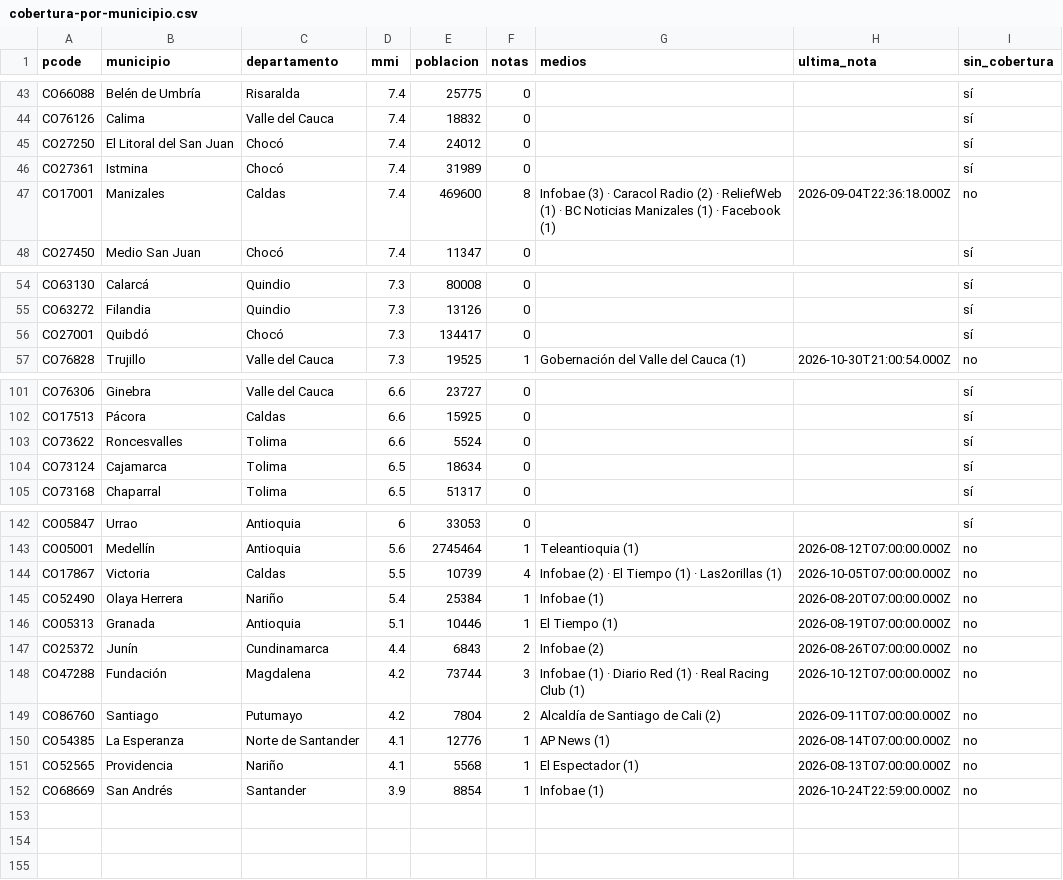
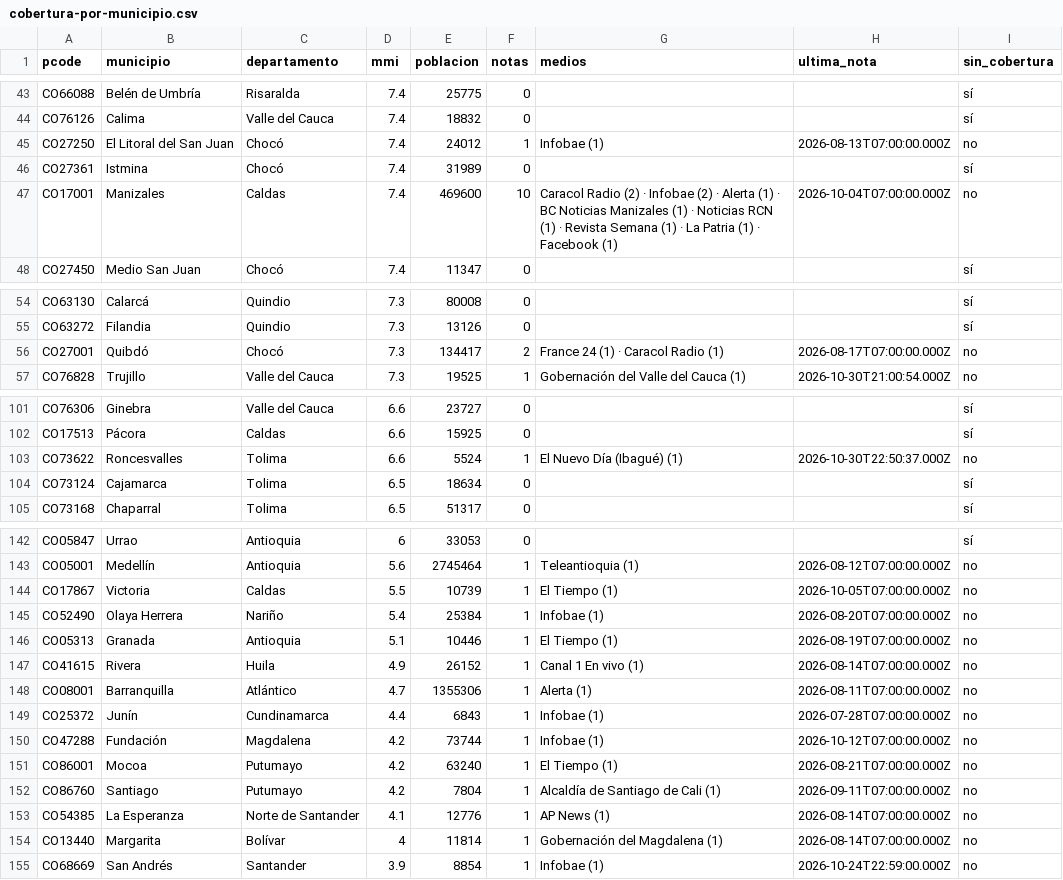
Before and after one commit to YesidAlmanzaGamba/report_cali, a CSV file: data/export/cobertura-por-municipio.csv, drawn as a sheet; only a part is shown, gaps mark what is left out; the diff covers the shown part only.

```diff
--- a/data/export/cobertura-por-municipio.csv
+++ b/data/export/cobertura-por-municipio.csv
@@ -44,5 +44,5 @@ CO66088,Belén de Umbría,Risaralda,7.4,25775,0,,,sí
 CO76126,Calima,Valle del Cauca,7.4,18832,0,,,sí
-CO27250,El Litoral del San Juan,Chocó,7.4,24012,0,,,sí
+CO27250,El Litoral del San Juan,Chocó,7.4,24012,1,Infobae (1),2026-08-13T07:00:00.000Z,no
 CO27361,Istmina,Chocó,7.4,31989,0,,,sí
-CO17001,Manizales,Caldas,7.4,469600,8,Infobae (3) · Caracol Radio (2) · ReliefWeb (1) · BC Noticias Manizales (1) · Facebook (1),2026-09-04T22:36:18.000Z,no
+CO17001,Manizales,Caldas,7.4,469600,10,Caracol Radio (2) · Infobae (2) · Alerta (1) · BC Noticias Manizales (1) · Noticias RCN (1) · Revista Semana (1) · La Patria (1) · Facebook (1),2026-10-04T07:00:00.000Z,no
 CO27450,Medio San Juan,Chocó,7.4,11347,0,,,sí
@@ -55,3 +55,3 @@ CO63130,Calarcá,Quindio,7.3,80008,0,,,sí
 CO63272,Filandia,Quindio,7.3,13126,0,,,sí
-CO27001,Quibdó,Chocó,7.3,134417,0,,,sí
+CO27001,Quibdó,Chocó,7.3,134417,2,France 24 (1) · Caracol Radio (1),2026-08-17T07:00:00.000Z,no
 CO76828,Trujillo,Valle del Cauca,7.3,19525,1,Gobernación del Valle del Cauca (1),2026-10-30T21:00:54.000Z,no
@@ -102,3 +102,3 @@ CO76306,Ginebra,Valle del Cauca,6.6,23727,0,,,sí
 CO17513,Pácora,Caldas,6.6,15925,0,,,sí
-CO73622,Roncesvalles,Tolima,6.6,5524,0,,,sí
+CO73622,Roncesvalles,Tolima,6.6,5524,1,El Nuevo Día (Ibagué) (1),2026-10-30T22:50:37.000Z,no
 CO73124,Cajamarca,Tolima,6.5,18634,0,,,sí
@@ -143,10 +143,13 @@ CO05847,Urrao,Antioquia,6,33053,0,,,sí
 CO05001,Medellín,Antioquia,5.6,2745464,1,Teleantioquia (1),2026-08-12T07:00:00.000Z,no
-CO17867,Victoria,Caldas,5.5,10739,4,Infobae (2) · El Tiempo (1) · Las2orillas (1),2026-10-05T07:00:00.000Z,no
+CO17867,Victoria,Caldas,5.5,10739,1,El Tiempo (1),2026-10-05T07:00:00.000Z,no
 CO52490,Olaya Herrera,Nariño,5.4,25384,1,Infobae (1),2026-08-20T07:00:00.000Z,no
 CO05313,Granada,Antioquia,5.1,10446,1,El Tiempo (1),2026-08-19T07:00:00.000Z,no
-CO25372,Junín,Cundinamarca,4.4,6843,2,Infobae (2),2026-08-26T07:00:00.000Z,no
-CO47288,Fundación,Magdalena,4.2,73744,3,Infobae (1) · Diario Red (1) · Real Racing Club (1),2026-10-12T07:00:00.000Z,no
-CO86760,Santiago,Putumayo,4.2,7804,2,Alcaldía de Santiago de Cali (2),2026-09-11T07:00:00.000Z,no
+CO41615,Rivera,Huila,4.9,26152,1,Canal 1 En vivo (1),2026-08-14T07:00:00.000Z,no
+CO08001,Barranquilla,Atlántico,4.7,1355306,1,Alerta (1),2026-08-11T07:00:00.000Z,no
+CO25372,Junín,Cundinamarca,4.4,6843,1,Infobae (1),2026-07-28T07:00:00.000Z,no
+CO47288,Fundación,Magdalena,4.2,73744,1,Infobae (1),2026-10-12T07:00:00.000Z,no
+CO86001,Mocoa,Putumayo,4.2,63240,1,El Tiempo (1),2026-08-21T07:00:00.000Z,no
+CO86760,Santiago,Putumayo,4.2,7804,1,Alcaldía de Santiago de Cali (1),2026-09-11T07:00:00.000Z,no
 CO54385,La Esperanza,Norte de Santander,4.1,12776,1,AP News (1),2026-08-14T07:00:00.000Z,no
-CO52565,Providencia,Nariño,4.1,5568,1,El Espectador (1),2026-08-13T07:00:00.000Z,no
+CO13440,Margarita,Bolívar,4,11814,1,Gobernación del Magdalena (1),2026-08-14T07:00:00.000Z,no
 CO68669,San Andrés,Santander,3.9,8854,1,Infobae (1),2026-10-24T22:59:00.000Z,no
```
Also changed, not shown: 35 edited cells elsewhere in this file, 5 other files.
